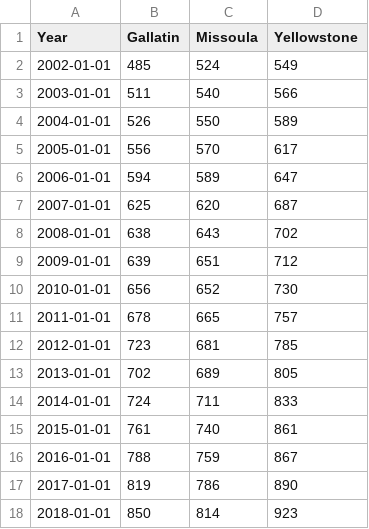
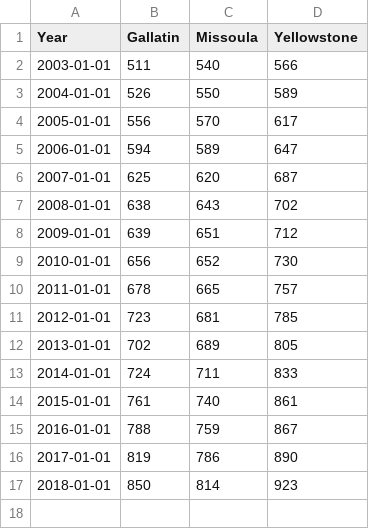
Before and after one commit to hannahjordanUM/Data_Vis_Repo, a CSV file: wages_quarterly.csv, drawn as a sheet; the diff names each change by its address in the sheet, - before the commit and + after, or states it on an @@ line.

Commit message:
Update wages_quarterly.csv

```diff
--- a/wages_quarterly.csv
+++ b/wages_quarterly.csv
-row 2: 2002-01-01 | 485 | 524 | 549
```
